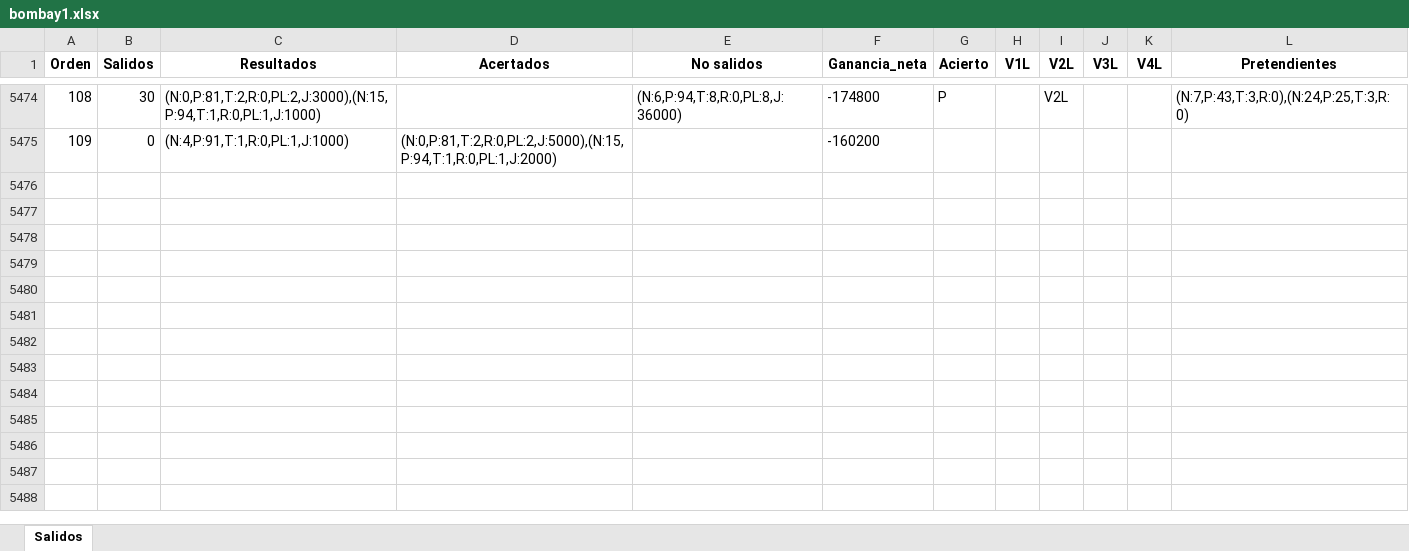
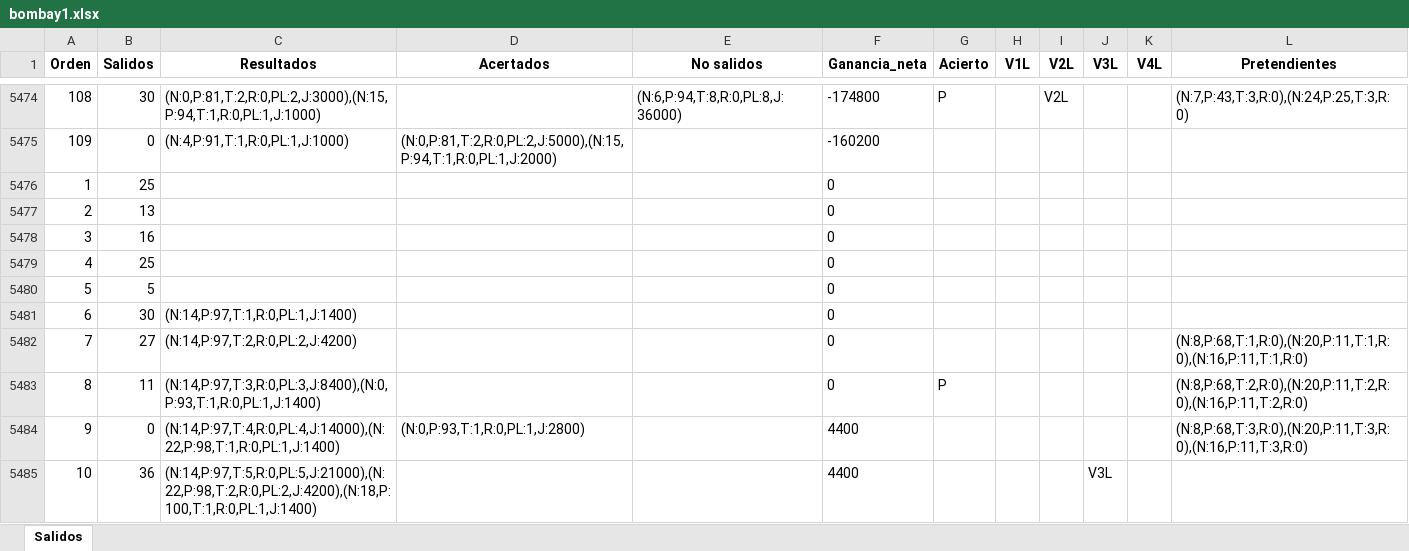
Before and after one commit to jonatha1992/Predictor_ruleta, an Excel workbook: Data/bombay1.xlsx, sheet Salidos, drawn as a sheet; only a part is shown, gaps mark what is left out; values as stored, in another font and other column widths than the file's, no borders; the diff covers the shown part only; the diff names each change by its address in the sheet, - before the commit and + after, or states it on an @@ line.

```diff
--- a/Data/bombay1.xlsx (sheet Salidos)
+++ b/Data/bombay1.xlsx (sheet Salidos)
+row 5476: 1 | 25 |  |  |  | 0
+row 5477: 2 | 13 |  |  |  | 0
+row 5478: 3 | 16 |  |  |  | 0
+row 5479: 4 | 25 |  |  |  | 0
+row 5480: 5 | 5 |  |  |  | 0
+row 5481: 6 | 30 | (N:14,P:97,T:1,R:0,PL:1,J:1400) |  |  | 0
+row 5482: 7 | 27 | (N:14,P:97,T:2,R:0,PL:2,J:4200) |  |  | 0 |  |  |  |  |  | (N:8,P:68,T:1,R:0),(N:20,P:11,T:1,R:0),(N:16,P:11,T:1,R:0)
+row 5483: 8 | 11 | (N:14,P:97,T:3,R:0,PL:3,J:8400),(N:0,P:93,T:1,R:0,PL:1,J:1400) |  |  | 0 | P |  |  |  |  | (N:8,P:68,T:2,R:0),(N:20,P:11,T:2,R:0),(N:16,P:11,T:2,R:0)
+row 5484: 9 | 0 | (N:14,P:97,T:4,R:0,PL:4,J:14000),(N:22,P:98,T:1,R:0,PL:1,J:1400) | (N:0,P:93,T:1,R:0,PL:1,J:2800) |  | 4400 |  |  |  |  |  | (N:8,P:68,T:3,R:0),(N:20,P:11,T:3,R:0),(N:16,P:11,T:3,R:0)
+row 5485: 10 | 36 | (N:14,P:97,T:5,R:0,PL:5,J:21000),(N:22,P:98,T:2,R:0,PL:2,J:4200),(N:18,P:100,T:1,R:0,PL:1,J:1400) |  |  | 4400 |  |  |  | V3L
```
Also changed, not shown: 366 added rows elsewhere in this sheet, Estrategias_Optimas.xlsx, Reporte_juego.xlsx, 24 other files.
